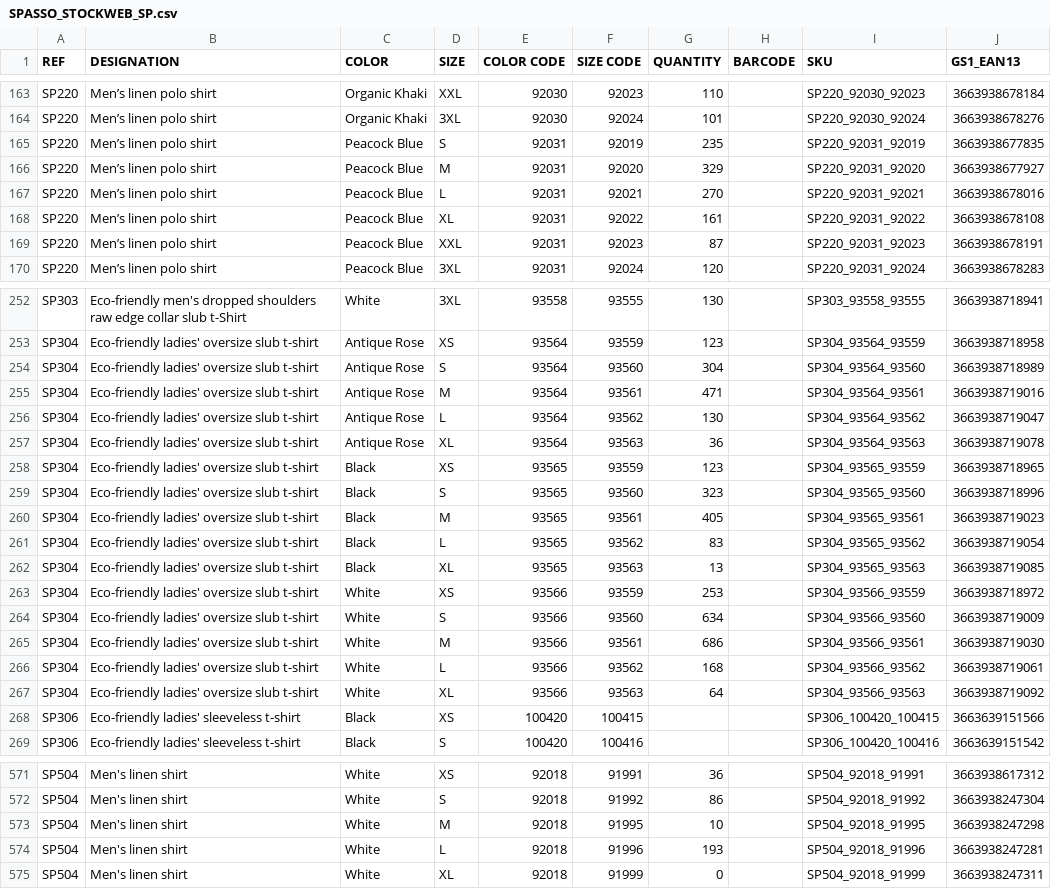
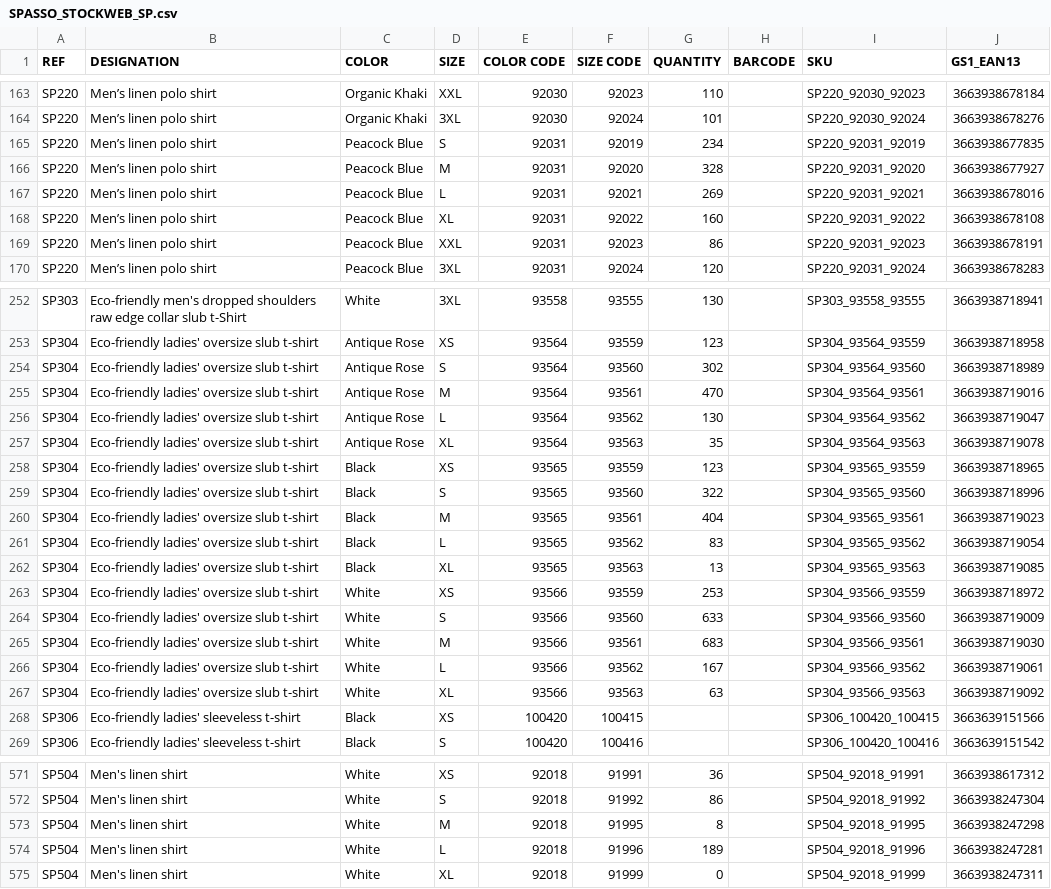
Before and after one commit to PerrinT31/Spasso, a CSV file: public/SPASSO_STOCKWEB_SP.csv, drawn as a sheet; only a part is shown, gaps mark what is left out; the diff covers the shown part only.

Commit message:
Mise à jour quotidienne du CSV Stock Web Spasso

```diff
--- a/public/SPASSO_STOCKWEB_SP.csv
+++ b/public/SPASSO_STOCKWEB_SP.csv
@@ -164,7 +164,7 @@ SP220;Men’s linen polo shirt;Organic Khaki;XXL;92030;92023;110;;SP220_92030_92
 SP220;Men’s linen polo shirt;Organic Khaki;3XL;92030;92024;101;;SP220_92030_92024;3663938678276
-SP220;Men’s linen polo shirt;Peacock Blue;S;92031;92019;235;;SP220_92031_92019;3663938677835
-SP220;Men’s linen polo shirt;Peacock Blue;M;92031;92020;329;;SP220_92031_92020;3663938677927
-SP220;Men’s linen polo shirt;Peacock Blue;L;92031;92021;270;;SP220_92031_92021;3663938678016
-SP220;Men’s linen polo shirt;Peacock Blue;XL;92031;92022;161;;SP220_92031_92022;3663938678108
-SP220;Men’s linen polo shirt;Peacock Blue;XXL;92031;92023;87;;SP220_92031_92023;3663938678191
+SP220;Men’s linen polo shirt;Peacock Blue;S;92031;92019;234;;SP220_92031_92019;3663938677835
+SP220;Men’s linen polo shirt;Peacock Blue;M;92031;92020;328;;SP220_92031_92020;3663938677927
+SP220;Men’s linen polo shirt;Peacock Blue;L;92031;92021;269;;SP220_92031_92021;3663938678016
+SP220;Men’s linen polo shirt;Peacock Blue;XL;92031;92022;160;;SP220_92031_92022;3663938678108
+SP220;Men’s linen polo shirt;Peacock Blue;XXL;92031;92023;86;;SP220_92031_92023;3663938678191
 SP220;Men’s linen polo shirt;Peacock Blue;3XL;92031;92024;120;;SP220_92031_92024;3663938678283
@@ -253,9 +253,9 @@ SP303;Eco-friendly men's dropped shoulders raw edge collar slub t-Shirt;White;3X
 SP304;Eco-friendly ladies' oversize slub t-shirt;Antique Rose;XS;93564;93559;123;;SP304_93564_93559;3663938718958
-SP304;Eco-friendly ladies' oversize slub t-shirt;Antique Rose;S;93564;93560;304;;SP304_93564_93560;3663938718989
-SP304;Eco-friendly ladies' oversize slub t-shirt;Antique Rose;M;93564;93561;471;;SP304_93564_93561;3663938719016
+SP304;Eco-friendly ladies' oversize slub t-shirt;Antique Rose;S;93564;93560;302;;SP304_93564_93560;3663938718989
+SP304;Eco-friendly ladies' oversize slub t-shirt;Antique Rose;M;93564;93561;470;;SP304_93564_93561;3663938719016
 SP304;Eco-friendly ladies' oversize slub t-shirt;Antique Rose;L;93564;93562;130;;SP304_93564_93562;3663938719047
-SP304;Eco-friendly ladies' oversize slub t-shirt;Antique Rose;XL;93564;93563;36;;SP304_93564_93563;3663938719078
+SP304;Eco-friendly ladies' oversize slub t-shirt;Antique Rose;XL;93564;93563;35;;SP304_93564_93563;3663938719078
 SP304;Eco-friendly ladies' oversize slub t-shirt;Black;XS;93565;93559;123;;SP304_93565_93559;3663938718965
-SP304;Eco-friendly ladies' oversize slub t-shirt;Black;S;93565;93560;323;;SP304_93565_93560;3663938718996
-SP304;Eco-friendly ladies' oversize slub t-shirt;Black;M;93565;93561;405;;SP304_93565_93561;3663938719023
+SP304;Eco-friendly ladies' oversize slub t-shirt;Black;S;93565;93560;322;;SP304_93565_93560;3663938718996
+SP304;Eco-friendly ladies' oversize slub t-shirt;Black;M;93565;93561;404;;SP304_93565_93561;3663938719023
 SP304;Eco-friendly ladies' oversize slub t-shirt;Black;L;93565;93562;83;;SP304_93565_93562;3663938719054
@@ -263,6 +263,6 @@ SP304;Eco-friendly ladies' oversize slub t-shirt;Black;XL;93565;93563;13;;SP304_
 SP304;Eco-friendly ladies' oversize slub t-shirt;White;XS;93566;93559;253;;SP304_93566_93559;3663938718972
-SP304;Eco-friendly ladies' oversize slub t-shirt;White;S;93566;93560;634;;SP304_93566_93560;3663938719009
-SP304;Eco-friendly ladies' oversize slub t-shirt;White;M;93566;93561;686;;SP304_93566_93561;3663938719030
-SP304;Eco-friendly ladies' oversize slub t-shirt;White;L;93566;93562;168;;SP304_93566_93562;3663938719061
-SP304;Eco-friendly ladies' oversize slub t-shirt;White;XL;93566;93563;64;;SP304_93566_93563;3663938719092
+SP304;Eco-friendly ladies' oversize slub t-shirt;White;S;93566;93560;633;;SP304_93566_93560;3663938719009
+SP304;Eco-friendly ladies' oversize slub t-shirt;White;M;93566;93561;683;;SP304_93566_93561;3663938719030
+SP304;Eco-friendly ladies' oversize slub t-shirt;White;L;93566;93562;167;;SP304_93566_93562;3663938719061
+SP304;Eco-friendly ladies' oversize slub t-shirt;White;XL;93566;93563;63;;SP304_93566_93563;3663938719092
 SP306;Eco-friendly ladies' sleeveless t-shirt;Black;XS;100420;100415;;;SP306_100420_100415;3663639151566
@@ -572,4 +572,4 @@ SP504;Men's linen shirt;White;XS;92018;91991;36;;SP504_92018_91991;3663938617312
 SP504;Men's linen shirt;White;S;92018;91992;86;;SP504_92018_91992;3663938247304
-SP504;Men's linen shirt;White;M;92018;91995;10;;SP504_92018_91995;3663938247298
-SP504;Men's linen shirt;White;L;92018;91996;193;;SP504_92018_91996;3663938247281
+SP504;Men's linen shirt;White;M;92018;91995;8;;SP504_92018_91995;3663938247298
+SP504;Men's linen shirt;White;L;92018;91996;189;;SP504_92018_91996;3663938247281
 SP504;Men's linen shirt;White;XL;92018;91999;0;;SP504_92018_91999;3663938247311
```
Also changed, not shown: 95 edited cells elsewhere in this file.
